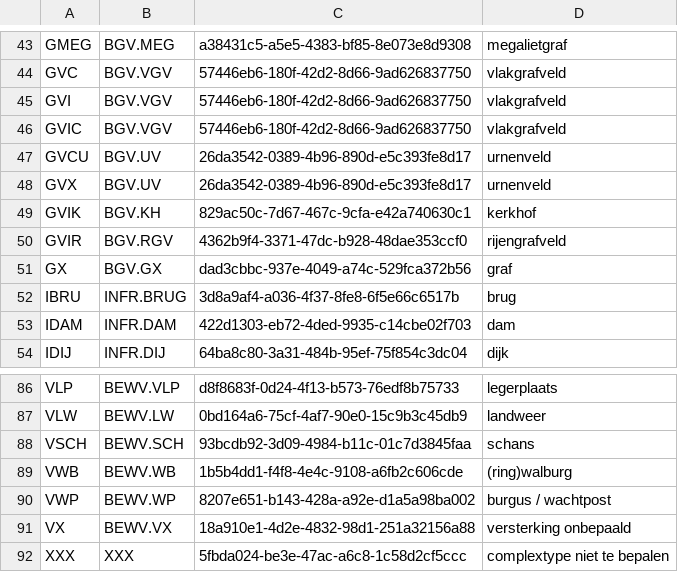
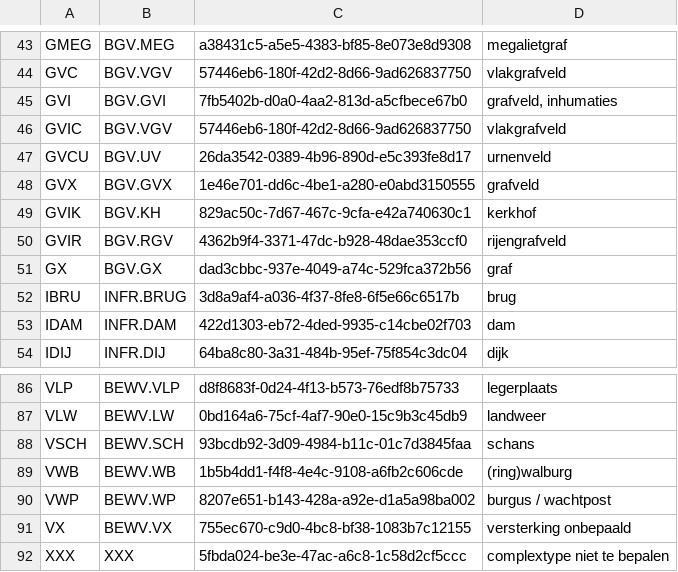
Before and after one commit to vesaakerman/easy-convert-bag-to-deposit, a CSV file: src/main/assembly/dist/cfg/ABR-complex.csv, drawn as a sheet; only a part is shown, gaps mark what is left out.

```diff
--- a/src/main/assembly/dist/cfg/ABR-complex.csv
+++ b/src/main/assembly/dist/cfg/ABR-complex.csv
@@ -44,6 +44,6 @@ GMEG,BGV.MEG,a38431c5-a5e5-4383-bf85-8e073e8d9308,megalietgraf
 GVC,BGV.VGV,57446eb6-180f-42d2-8d66-9ad626837750,vlakgrafveld
-GVI,BGV.VGV,57446eb6-180f-42d2-8d66-9ad626837750,vlakgrafveld
+GVI,BGV.GVI,7fb5402b-d0a0-4aa2-813d-a5cfbece67b0,"grafveld, inhumaties"
 GVIC,BGV.VGV,57446eb6-180f-42d2-8d66-9ad626837750,vlakgrafveld
 GVCU,BGV.UV,26da3542-0389-4b96-890d-e5c393fe8d17,urnenveld
-GVX,BGV.UV,26da3542-0389-4b96-890d-e5c393fe8d17,urnenveld
+GVX,BGV.GVX,1e46e701-dd6c-4be1-a280-e0abd3150555,grafveld
 GVIK,BGV.KH,829ac50c-7d67-467c-9cfa-e42a740630c1,kerkhof
@@ -90,3 +90,3 @@ VWB,BEWV.WB,1b5b4dd1-f4f8-4e4c-9108-a6fb2c606cde,(ring)walburg
 VWP,BEWV.WP,8207e651-b143-428a-a92e-d1a5a98ba002,burgus / wachtpost
-VX,BEWV.VX,18a910e1-4d2e-4832-98d1-251a32156a88,versterking onbepaald
+VX,BEWV.VX,755ec670-c9d0-4bc8-bf38-1083b7c12155,versterking onbepaald
 XXX,XXX,5fbda024-be3e-47ac-a6c8-1c58d2cf5ccc,complextype niet te bepalen
```
Also changed, not shown: src/main/assembly/dist/cfg/ABR-period.csv.
